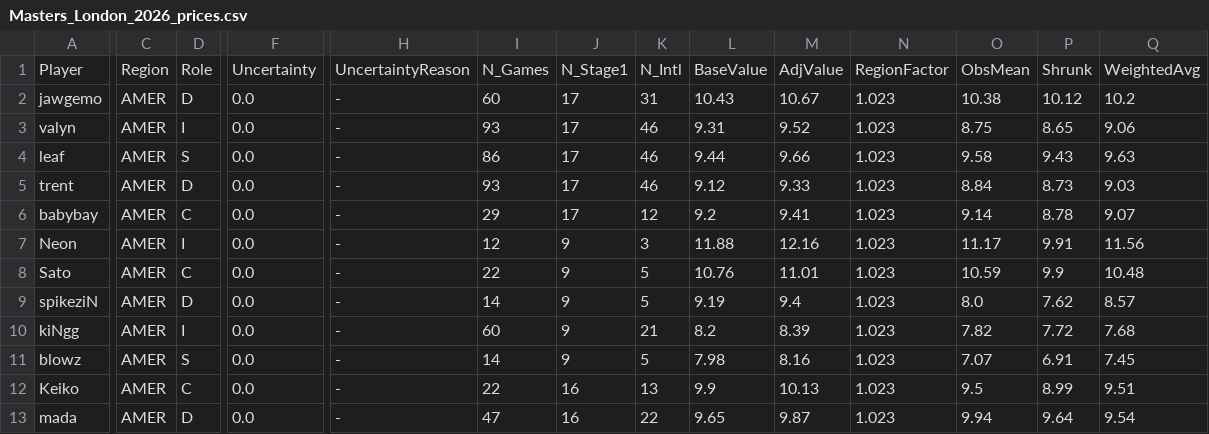
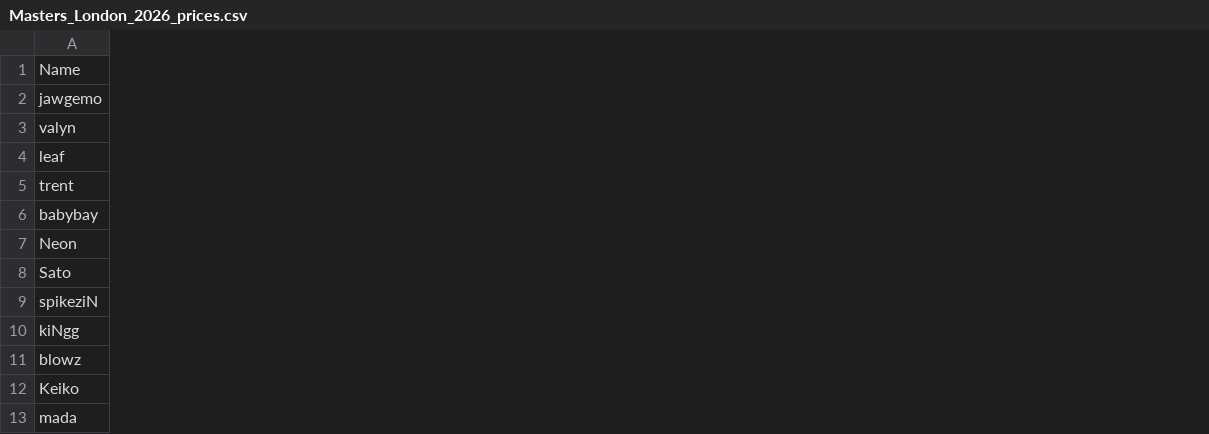
Before and after one commit to frostyypanda/VFL-pricing-Algorithms, a CSV file: output/Masters_London_2026_prices.csv, drawn as a sheet; only a part is shown, gaps mark what is left out; removed rows and columns are numbered as before the commit, all else as after; rows hold the shown columns only; the diff covers the shown part only; the diff names each change by its address in the sheet, - before the commit and + after, or states it on an @@ line.

```diff
--- a/output/Masters_London_2026_prices.csv
+++ b/output/Masters_London_2026_prices.csv
-column C, rows 2-13: all AMER
-column D, rows 2-13: D | I | S | D | C | I | C | D | I | S | C | D
-column F, rows 2-13: all 0.0
-column H, rows 2-13: all -
-column I, rows 2-13: 60 | 93 | 86 | 93 | 29 | 12 | 22 | 14 | 60 | 14 | 22 | 47
-column J, rows 2-13: 17 | 17 | 17 | 17 | 17 | 9 | 9 | 9 | 9 | 9 | 16 | 16
-column K, rows 2-13: 31 | 46 | 46 | 46 | 12 | 3 | 5 | 5 | 21 | 5 | 13 | 22
-column L, rows 2-13: 10.43 | 9.31 | 9.44 | 9.12 | 9.2 | 11.88 | 10.76 | 9.19 | 8.2 | 7.98 | 9.9 | 9.65
-column M, rows 2-13: 10.67 | 9.52 | 9.66 | 9.33 | 9.41 | 12.16 | 11.01 | 9.4 | 8.39 | 8.16 | 10.13 | 9.87
-column N, rows 2-13: all 1.023
-column O, rows 2-13: 10.38 | 8.75 | 9.58 | 8.84 | 9.14 | 11.17 | 10.59 | 8.0 | 7.82 | 7.07 | 9.5 | 9.94
-column P, rows 2-13: 10.12 | 8.65 | 9.43 | 8.73 | 8.78 | 9.91 | 9.9 | 7.62 | 7.72 | 6.91 | 8.99 | 9.64
-column Q, rows 2-13: 10.2 | 9.06 | 9.63 | 9.03 | 9.07 | 11.56 | 10.48 | 8.57 | 7.68 | 7.45 | 9.51 | 9.54
-row 1: Player | Region | Role | Uncertainty | UncertaintyReason | N_Games | N_Stage1 | N_Intl | BaseValue | AdjValue | RegionFactor | ObsMean | Shrunk | WeightedAvg
+row 1: Name
```
Also changed, not shown: 1 removed column elsewhere in this file, 1 other file.
